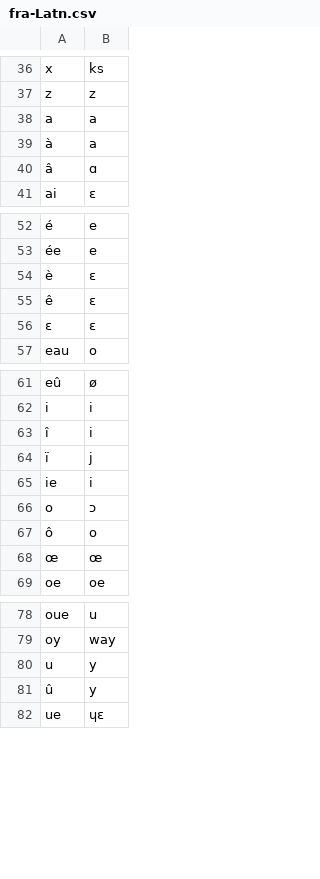
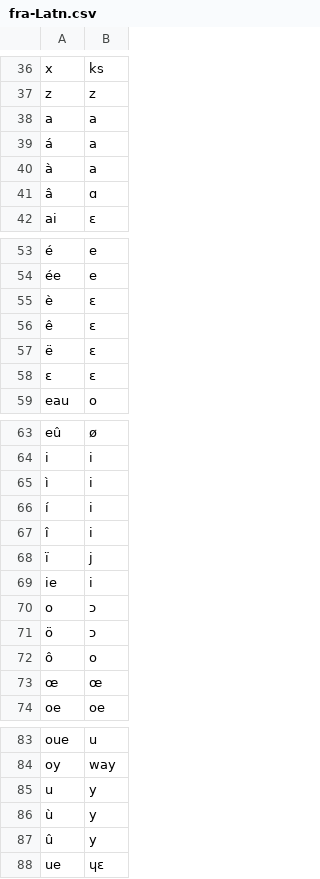
Before and after one commit to dmort27/epitran, a CSV file: epitran/data/map/fra-Latn.csv, drawn as a sheet; only a part is shown, gaps mark what is left out.

Commit message:
Fixed French diacritics

```diff
--- a/epitran/data/map/fra-Latn.csv
+++ b/epitran/data/map/fra-Latn.csv
@@ -38,2 +38,3 @@ z,z
 a,a
+á,a
 à,a
@@ -55,2 +56,3 @@ è,ɛ
 ê,ɛ
+ë,ɛ
 ɛ,ɛ
@@ -62,2 +64,4 @@ eû,ø
 i,i
+ì,i
+í,i
 î,i
@@ -66,2 +70,3 @@ ie,i
 o,ɔ
+ö,ɔ
 ô,o
@@ -80,2 +85,3 @@ oy,way
 u,y
+ù,y
 û,y
```
